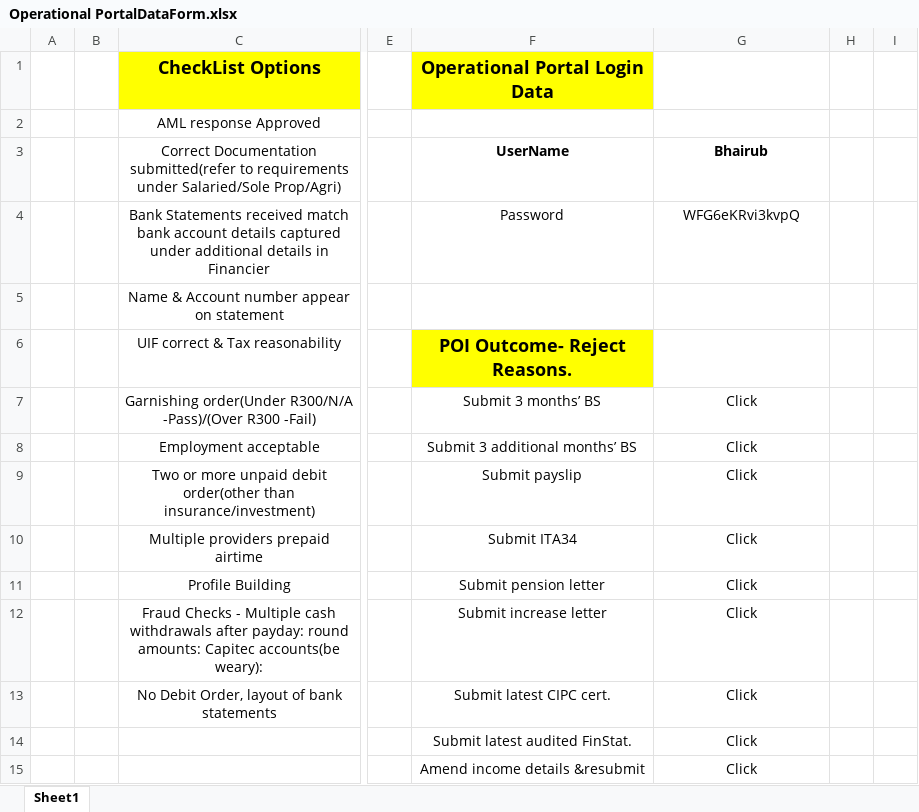
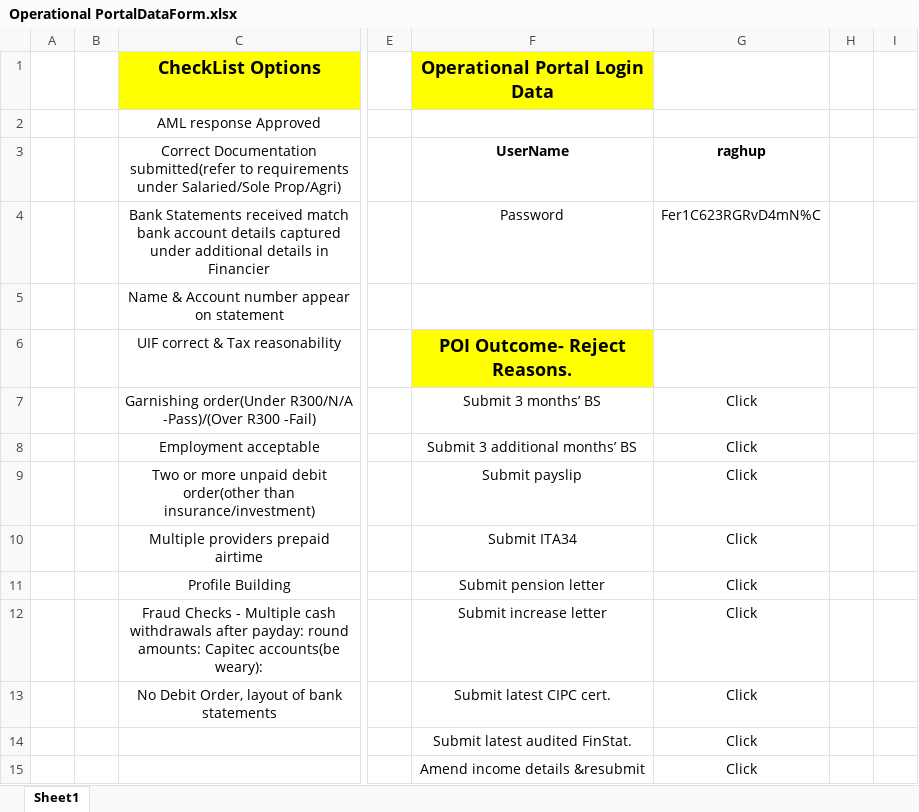
Before and after one commit to Bhairav369/MarquisFinace, an Excel workbook: XLSX/Operational PortalDataForm.xlsx, sheet Sheet1, drawn as a sheet; only a part is shown, gaps mark what is left out; values as stored, in another font and other column widths than the file's, no borders; the diff names each change by its address in the sheet, - before the commit and + after, or states it on an @@ line.

```diff
--- a/XLSX/Operational PortalDataForm.xlsx (sheet Sheet1)
+++ b/XLSX/Operational PortalDataForm.xlsx (sheet Sheet1)
-G3: Bhairub
+G3: raghup
-G4: WFG6eKRvi3kvpQ
+G4: Fer1C623RGRvD4mN%C
```
Also changed, not shown: XLSX/MarquisDataForm.xlsx, 44 other files.
